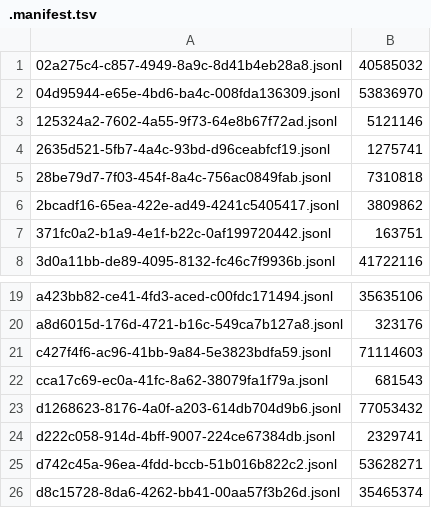
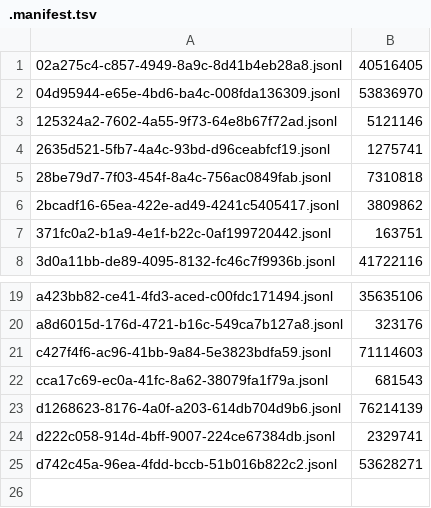
Before and after one commit to adhityablubridge/sessions, a TSV file: projects/CP/.manifest.tsv, drawn as a sheet; only a part is shown, gaps mark what is left out.

```diff
--- a/projects/CP/.manifest.tsv
+++ b/projects/CP/.manifest.tsv
@@ -1,2 +1,2 @@
-02a275c4-c857-4949-8a9c-8d41b4eb28a8.jsonl	40585032
+02a275c4-c857-4949-8a9c-8d41b4eb28a8.jsonl	40516405
 04d95944-e65e-4bd6-ba4c-008fda136309.jsonl	53836970
@@ -22,5 +22,4 @@ c427f4f6-ac96-41bb-9a84-5e3823bdfa59.jsonl	71114603
 cca17c69-ec0a-41fc-8a62-38079fa1f79a.jsonl	681543
-d1268623-8176-4a0f-a203-614db704d9b6.jsonl	77053432
+d1268623-8176-4a0f-a203-614db704d9b6.jsonl	76214139
 d222c058-914d-4bff-9007-224ce67384db.jsonl	2329741
 d742c45a-96ea-4fdd-bccb-51b016b822c2.jsonl	53628271
-d8c15728-8da6-4262-bb41-00aa57f3b26d.jsonl	35465374
```
Also changed, not shown: 1 other file.
